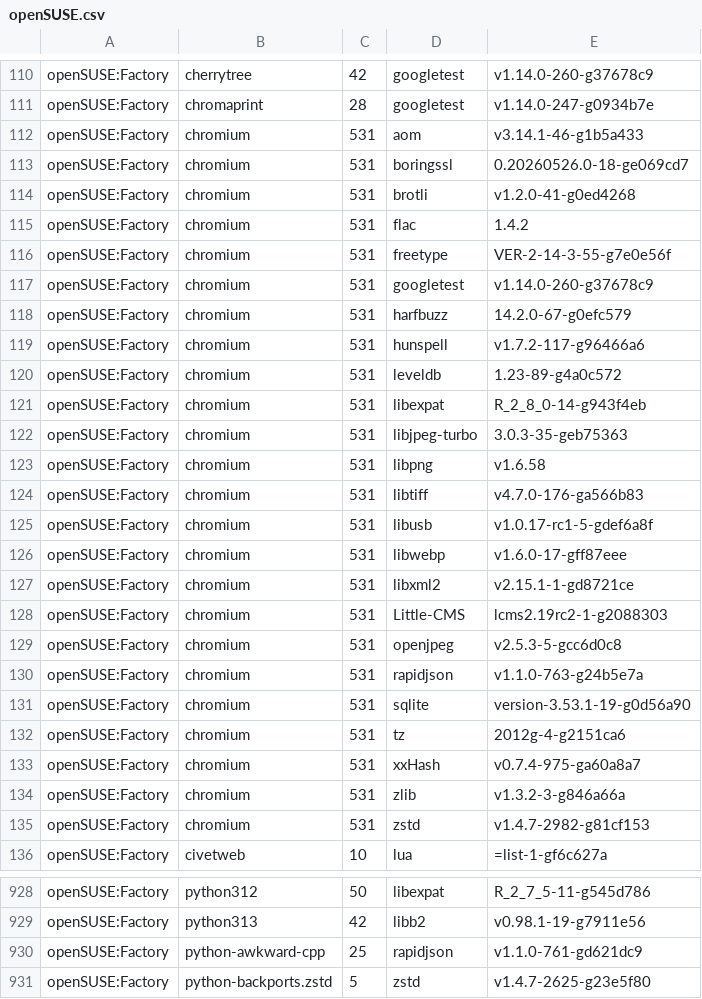
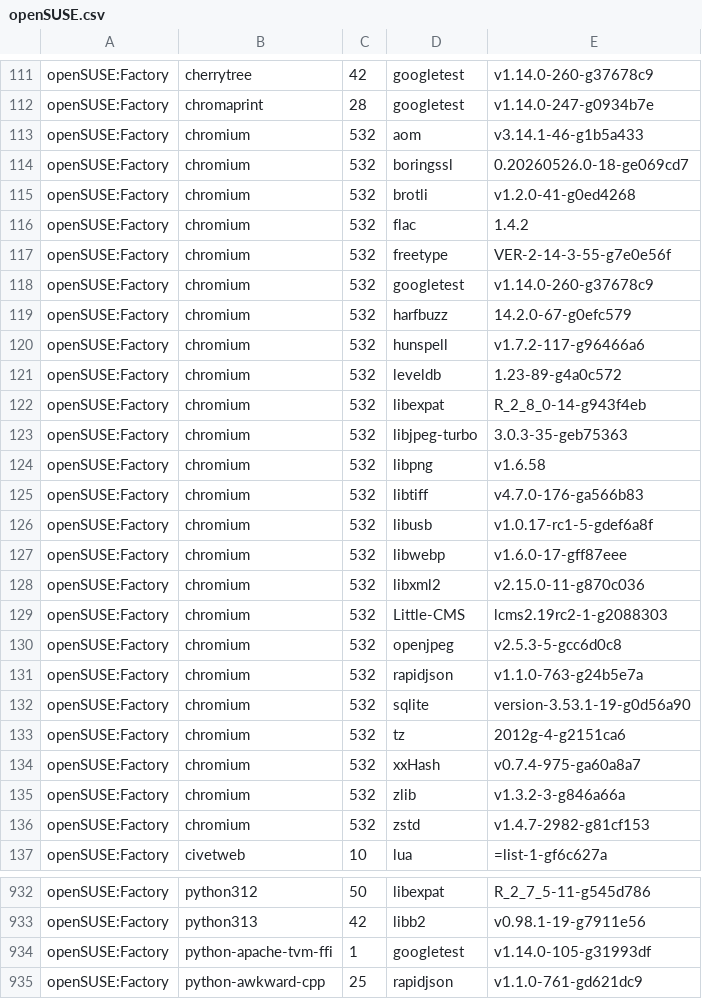
Before and after one commit to wfrisch/idlib_results, a CSV file: openSUSE.csv, drawn as a sheet; only a part is shown, gaps mark what is left out; the shorter side is filled out with more unchanged rows; the diff covers the shown part only.

Commit message:
openSUSE: update

```diff
--- a/openSUSE.csv
+++ b/openSUSE.csv
@@ -111,26 +112,26 @@
 "openSUSE:Factory","chromaprint","28","googletest","v1.14.0-247-g0934b7e"
-"openSUSE:Factory","chromium","531","aom","v3.14.1-46-g1b5a433"
-"openSUSE:Factory","chromium","531","boringssl","0.20260526.0-18-ge069cd7"
-"openSUSE:Factory","chromium","531","brotli","v1.2.0-41-g0ed4268"
-"openSUSE:Factory","chromium","531","flac","1.4.2"
-"openSUSE:Factory","chromium","531","freetype","VER-2-14-3-55-g7e0e56f"
-"openSUSE:Factory","chromium","531","googletest","v1.14.0-260-g37678c9"
-"openSUSE:Factory","chromium","531","harfbuzz","14.2.0-67-g0efc579"
-"openSUSE:Factory","chromium","531","hunspell","v1.7.2-117-g96466a6"
-"openSUSE:Factory","chromium","531","leveldb","1.23-89-g4a0c572"
-"openSUSE:Factory","chromium","531","libexpat","R_2_8_0-14-g943f4eb"
-"openSUSE:Factory","chromium","531","libjpeg-turbo","3.0.3-35-geb75363"
-"openSUSE:Factory","chromium","531","libpng","v1.6.58"
-"openSUSE:Factory","chromium","531","libtiff","v4.7.0-176-ga566b83"
-"openSUSE:Factory","chromium","531","libusb","v1.0.17-rc1-5-gdef6a8f"
-"openSUSE:Factory","chromium","531","libwebp","v1.6.0-17-gff87eee"
-"openSUSE:Factory","chromium","531","libxml2","v2.15.1-1-gd8721ce"
-"openSUSE:Factory","chromium","531","Little-CMS","lcms2.19rc2-1-g2088303"
-"openSUSE:Factory","chromium","531","openjpeg","v2.5.3-5-gcc6d0c8"
-"openSUSE:Factory","chromium","531","rapidjson","v1.1.0-763-g24b5e7a"
-"openSUSE:Factory","chromium","531","sqlite","version-3.53.1-19-g0d56a90"
-"openSUSE:Factory","chromium","531","tz","2012g-4-g2151ca6"
-"openSUSE:Factory","chromium","531","xxHash","v0.7.4-975-ga60a8a7"
-"openSUSE:Factory","chromium","531","zlib","v1.3.2-3-g846a66a"
-"openSUSE:Factory","chromium","531","zstd","v1.4.7-2982-g81cf153"
+"openSUSE:Factory","chromium","532","aom","v3.14.1-46-g1b5a433"
+"openSUSE:Factory","chromium","532","boringssl","0.20260526.0-18-ge069cd7"
+"openSUSE:Factory","chromium","532","brotli","v1.2.0-41-g0ed4268"
+"openSUSE:Factory","chromium","532","flac","1.4.2"
+"openSUSE:Factory","chromium","532","freetype","VER-2-14-3-55-g7e0e56f"
+"openSUSE:Factory","chromium","532","googletest","v1.14.0-260-g37678c9"
+"openSUSE:Factory","chromium","532","harfbuzz","14.2.0-67-g0efc579"
+"openSUSE:Factory","chromium","532","hunspell","v1.7.2-117-g96466a6"
+"openSUSE:Factory","chromium","532","leveldb","1.23-89-g4a0c572"
+"openSUSE:Factory","chromium","532","libexpat","R_2_8_0-14-g943f4eb"
+"openSUSE:Factory","chromium","532","libjpeg-turbo","3.0.3-35-geb75363"
+"openSUSE:Factory","chromium","532","libpng","v1.6.58"
+"openSUSE:Factory","chromium","532","libtiff","v4.7.0-176-ga566b83"
+"openSUSE:Factory","chromium","532","libusb","v1.0.17-rc1-5-gdef6a8f"
+"openSUSE:Factory","chromium","532","libwebp","v1.6.0-17-gff87eee"
+"openSUSE:Factory","chromium","532","libxml2","v2.15.0-11-g870c036"
+"openSUSE:Factory","chromium","532","Little-CMS","lcms2.19rc2-1-g2088303"
+"openSUSE:Factory","chromium","532","openjpeg","v2.5.3-5-gcc6d0c8"
+"openSUSE:Factory","chromium","532","rapidjson","v1.1.0-763-g24b5e7a"
+"openSUSE:Factory","chromium","532","sqlite","version-3.53.1-19-g0d56a90"
+"openSUSE:Factory","chromium","532","tz","2012g-4-g2151ca6"
+"openSUSE:Factory","chromium","532","xxHash","v0.7.4-975-ga60a8a7"
+"openSUSE:Factory","chromium","532","zlib","v1.3.2-3-g846a66a"
+"openSUSE:Factory","chromium","532","zstd","v1.4.7-2982-g81cf153"
 "openSUSE:Factory","civetweb","10","lua","=list-1-gf6c627a"
@@ -929,2 +933,3 @@
 "openSUSE:Factory","python313","42","libb2","v0.98.1-19-g7911e56"
+"openSUSE:Factory","python-apache-tvm-ffi","1","googletest","v1.14.0-105-g31993df"
 "openSUSE:Factory","python-awkward-cpp","25","rapidjson","v1.1.0-761-gd621dc9"
```
Also changed, not shown: 14 added rows and 95 edited cells elsewhere in this file.
